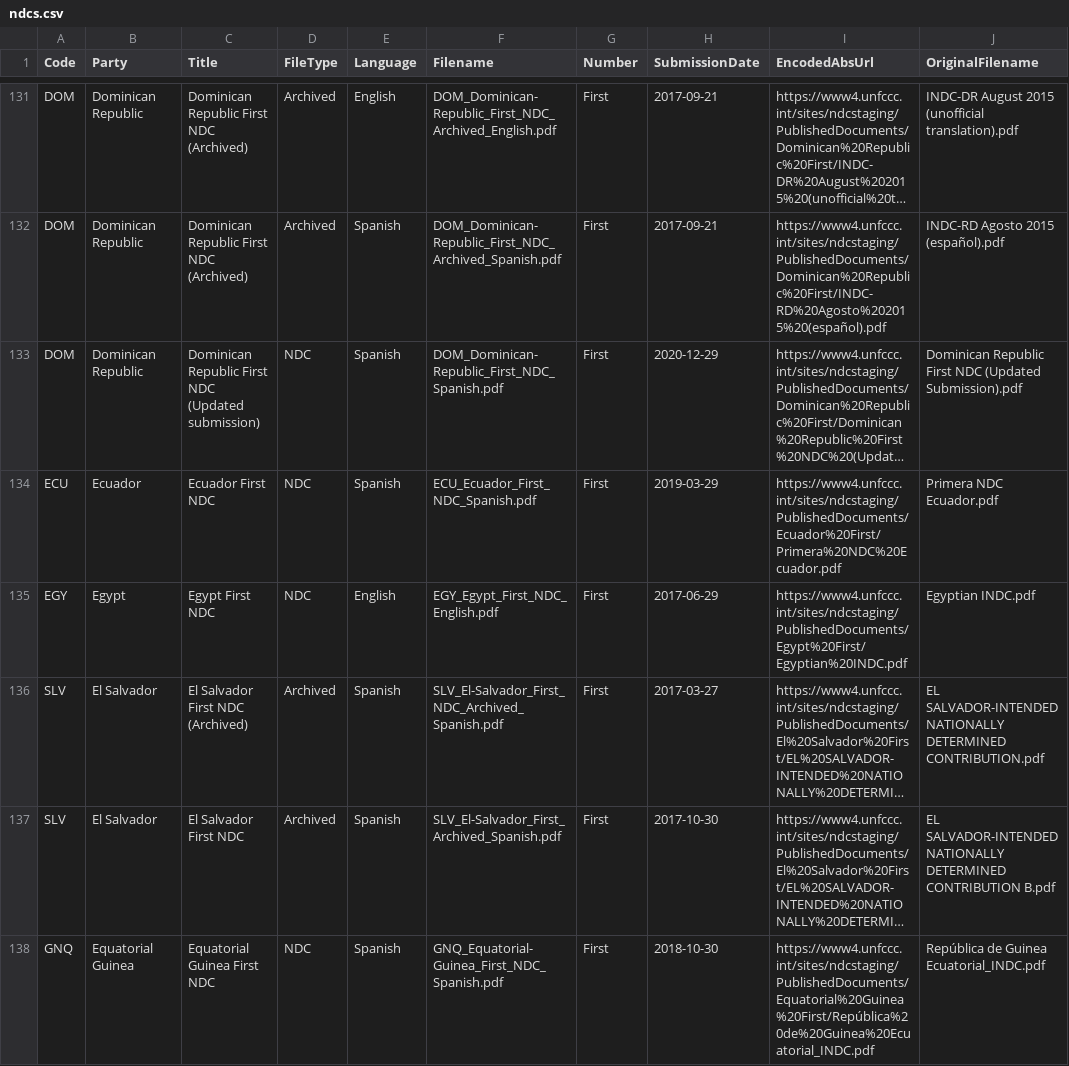
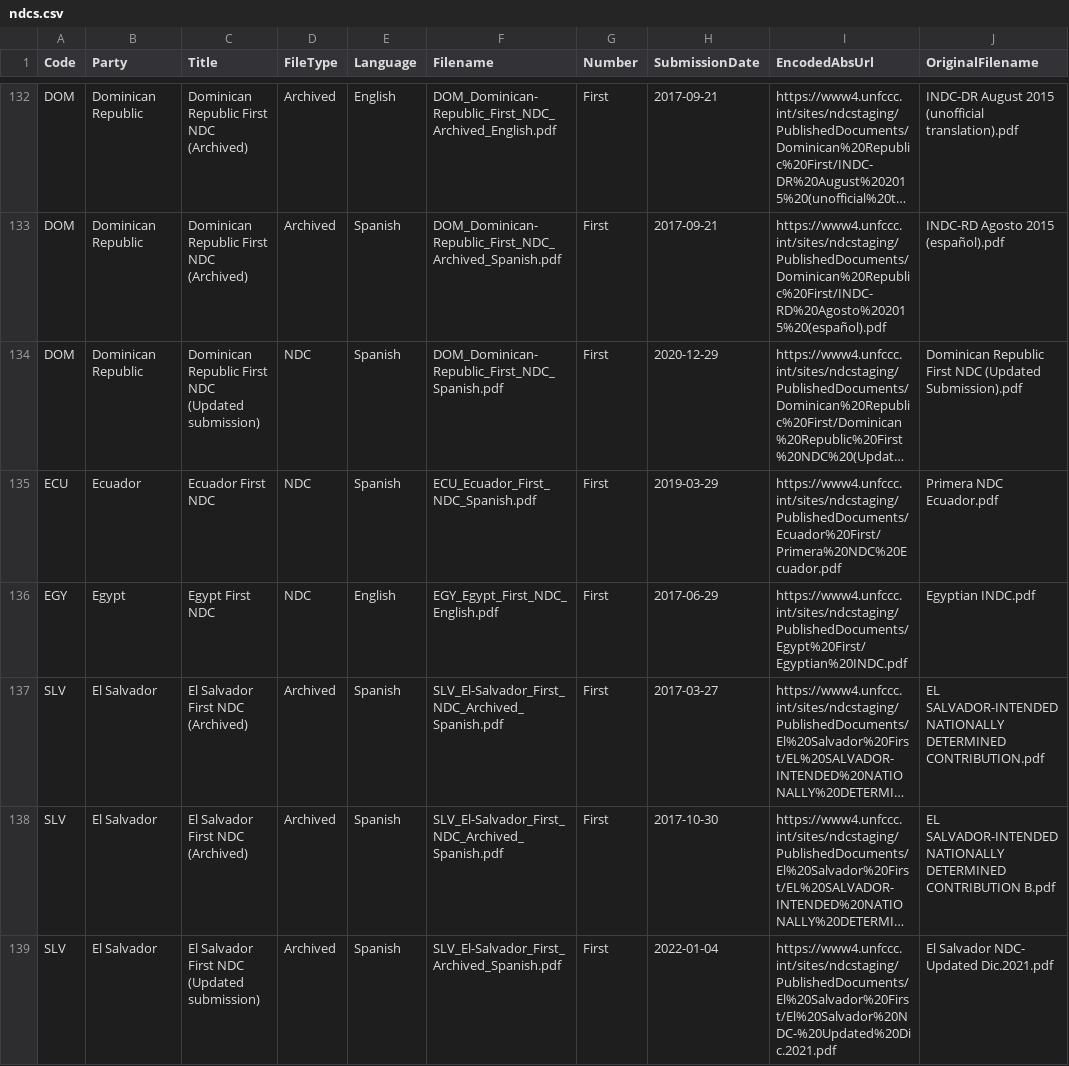
Before and after one commit to openclimatedata/ndcs, a CSV file: data/ndcs.csv, drawn as a sheet; only a part is shown, gaps mark what is left out; the shorter side is filled out with more unchanged rows; long unchanged cells end in …; addresses are those after the commit; the diff covers the shown part only; the diff names each change by its address in the sheet, - before the commit and + after, or states it on an @@ line.

```diff
--- a/data/ndcs.csv
+++ b/data/ndcs.csv
-C138 (Title): El Salvador First NDC
+C138 (Title): El Salvador First NDC (Archived)
-F138 (Filename): SLV_El-Salvador_First_Archived_Spanish.pdf
+F138 (Filename): SLV_El-Salvador_First_NDC_Archived_Spanish.pdf
+row 139: SLV | El Salvador | El Salvador First NDC (Updated submission) | Archived | Spanish | SLV_El-Salvador_First_Archived_Spanish.pdf | First | 2022-01-04 | https://www4.unfccc.int/sites/ndcstaging/PublishedDocuments/El%20Salvador%20First/El%20Salvador%20NDC-%20Updated%20Dic.2021.pdf | El Salvador NDC- Updated Dic.2021.pdf
```
Also changed, not shown: 2 added rows and 3 edited cells elsewhere in this file.
